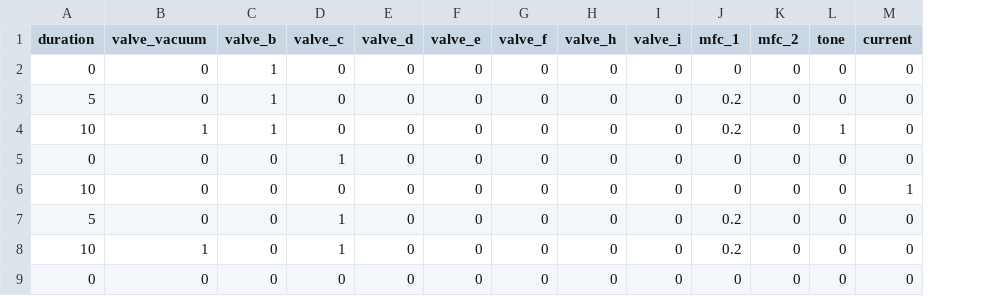
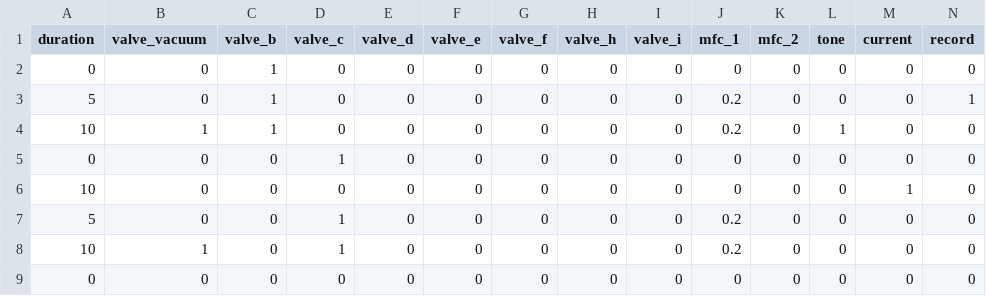
Before and after one commit to matham/olfcell, a CSV file: olfcell/data/experiments/test.csv, drawn as a sheet; the diff names each change by its address in the sheet, - before the commit and + after, or states it on an @@ line.

Commit message:
Add video recorder support.

```diff
--- a/olfcell/data/experiments/test.csv
+++ b/olfcell/data/experiments/test.csv
+column N (record), rows 2-9: 0 | 1 | 0 | 0 | 0 | 0 | 0 | 0
```
Also changed, not shown: 6 other files.
